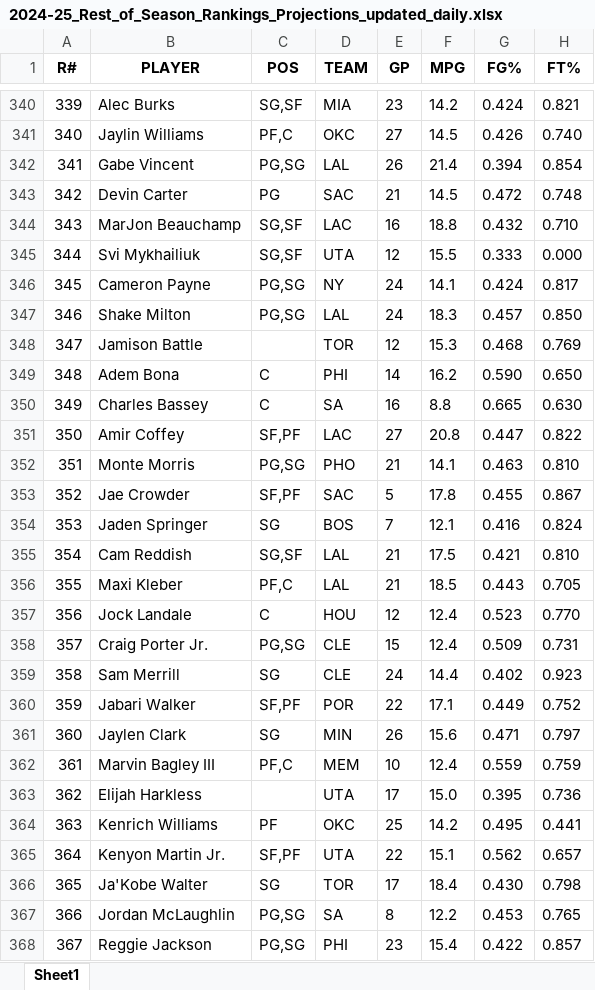
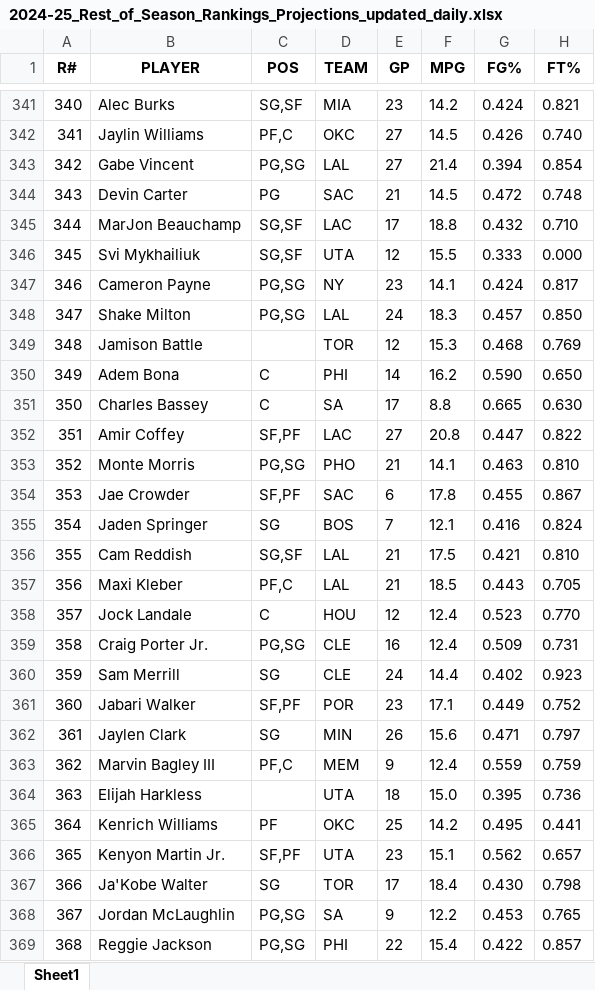
Before and after one commit to ikucukkaya/TradeMachine, an Excel workbook: data/2024-25_Rest_of_Season_Rankings_Projections_updated_daily.xlsx, sheet Sheet1, drawn as a sheet; only a part is shown, gaps mark what is left out; values as stored, in another font and other column widths than the file's, no borders; addresses are those after the commit; the diff covers the shown part only; the diff names each change by its address in the sheet, - before the commit and + after, or states it on an @@ line.

```diff
--- a/data/2024-25_Rest_of_Season_Rankings_Projections_updated_daily.xlsx (sheet Sheet1)
+++ b/data/2024-25_Rest_of_Season_Rankings_Projections_updated_daily.xlsx (sheet Sheet1)
@@ column A (R#) renumbered from row 297 down @@
-E343 (GP): 26
+E343 (GP): 27
-E345 (GP): 16
+E345 (GP): 17
-E347 (GP): 24
+E347 (GP): 23
-E351 (GP): 16
+E351 (GP): 17
-E354 (GP): 5
+E354 (GP): 6
-E359 (GP): 15
+E359 (GP): 16
-E361 (GP): 22
+E361 (GP): 23
-E363 (GP): 10
+E363 (GP): 9
-E364 (GP): 17
+E364 (GP): 18
-E366 (GP): 22
+E366 (GP): 23
-E368 (GP): 8
+E368 (GP): 9
-E369 (GP): 23
+E369 (GP): 22
```
Also changed, not shown: 1 added row and 166 edited cells elsewhere in this sheet, data/2024-25_NBA_Regular_Season_Updated_daily.xlsx, data/Last_14_days_of_the_2024-25_NBA_Regular_Season_Updated_daily.xlsx, 3 other files.
